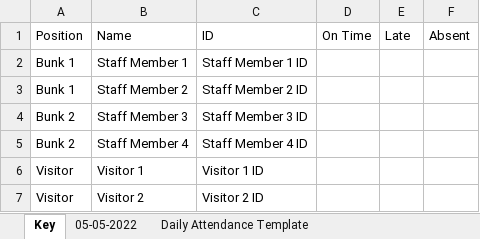
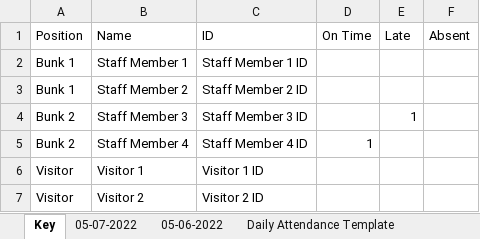
Before and after one commit to crs196/attendance, an Excel workbook: resources/files/Sample_Attendance_File.xlsx, sheet Key, drawn as a sheet; values as stored, in another font and other column widths than the file's, no borders; the diff names each change by its address in the sheet, - before the commit and + after, or states it on an @@ line.

```diff
--- a/resources/files/Sample_Attendance_File.xlsx (sheet Key)
+++ b/resources/files/Sample_Attendance_File.xlsx (sheet Key)
-sheet tab: 05-05-2022
+sheet tab: 05-06-2022
+sheet tab: 05-07-2022
-E4 (Late): (empty)
+E4 (Late): 1
-D5 (On Time): (empty)
+D5 (On Time): 1
```
Also changed, not shown: 2 other files.
